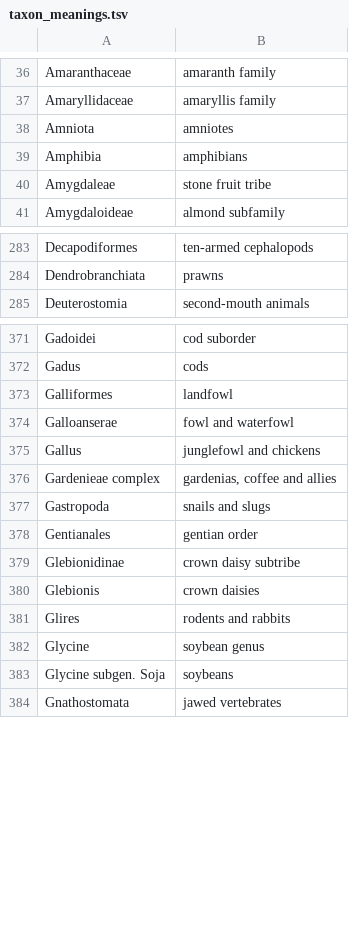
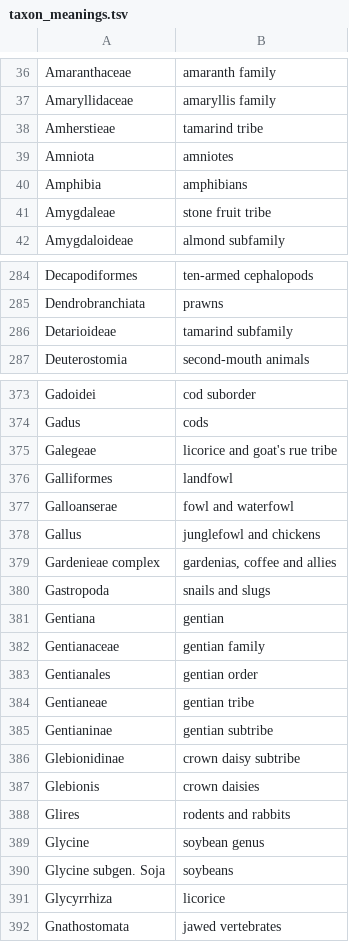
Before and after one commit to BMDragon/Food_Taxonomy, a TSV file: taxon_meanings.tsv, drawn as a sheet; only a part is shown, gaps mark what is left out; the diff covers the shown part only; the diff names each change by its address in the sheet, - before the commit and + after, or states it on an @@ line.

```diff
--- a/taxon_meanings.tsv
+++ b/taxon_meanings.tsv
+row 38: Amherstieae | tamarind tribe
+row 286: Detarioideae | tamarind subfamily
+row 375: Galegeae | licorice and goat's rue tribe
+row 381: Gentiana | gentian
+row 382: Gentianaceae | gentian family
+row 384: Gentianeae | gentian tribe
+row 385: Gentianinae | gentian subtribe
+row 391: Glycyrrhiza | licorice
```
Also changed, not shown: 1 added row elsewhere in this file, 8 other files.
